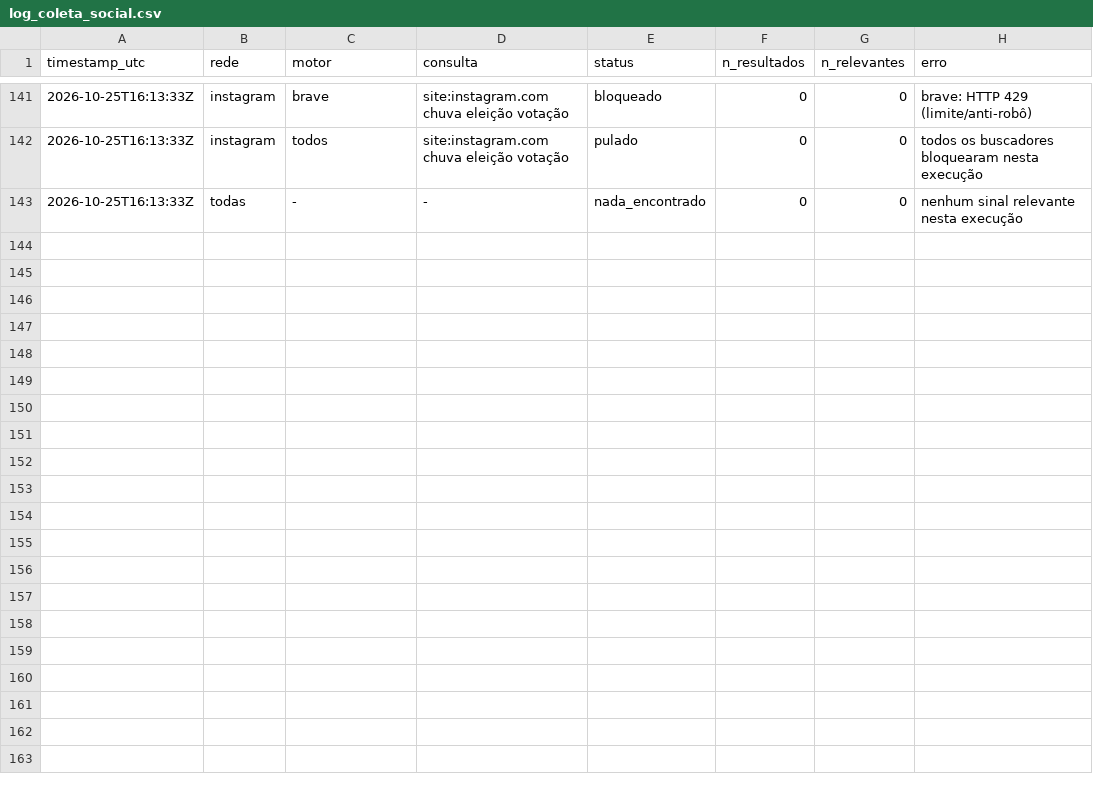
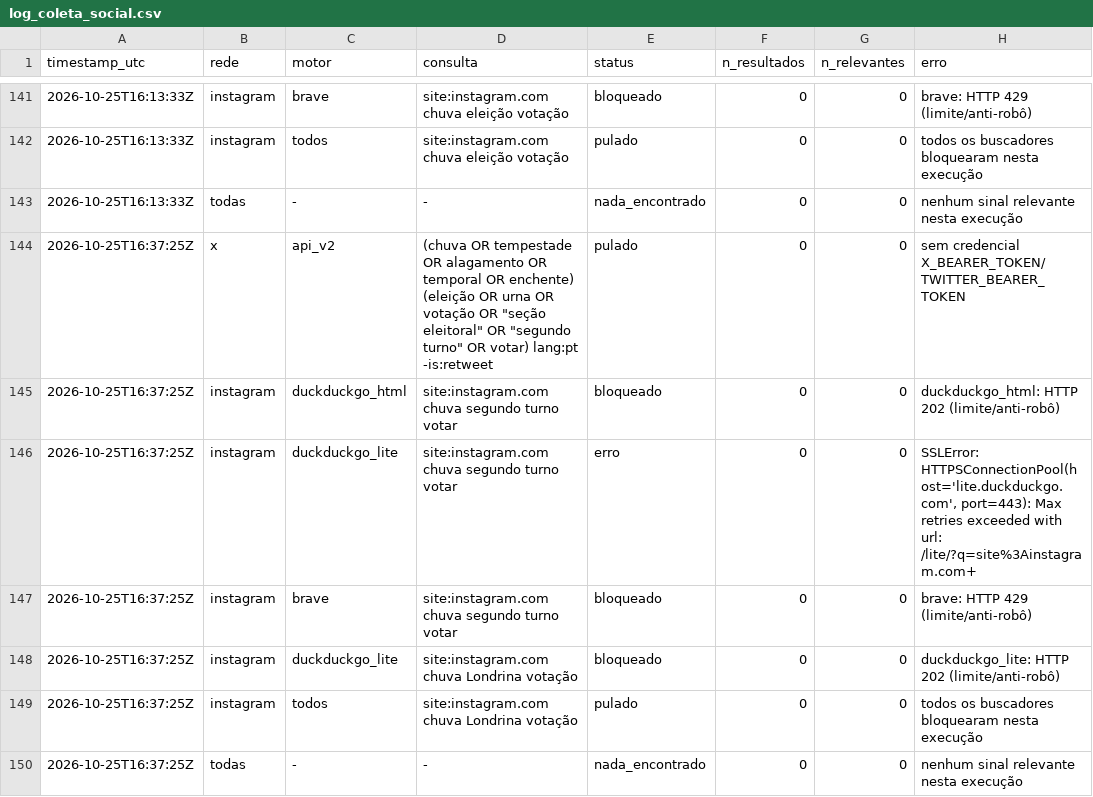
Before and after one commit to andersonsoaresdev2025/chuva-abstencao-2turno-2026, a CSV file: data/social/log_coleta_social.csv, drawn as a sheet; only a part is shown, gaps mark what is left out; the diff names each change by its address in the sheet, - before the commit and + after, or states it on an @@ line.

```diff
--- a/data/social/log_coleta_social.csv
+++ b/data/social/log_coleta_social.csv
+row 144: 2026-10-25T16:37:25Z | x | api_v2 | (chuva OR tempestade OR alagamento OR temporal OR enchente) (eleição OR urna OR votação OR "seção eleitoral" OR "segundo turno" OR votar) lang:pt -is:retweet | pulado | 0 | 0 | sem credencial X_BEARER_TOKEN/TWITTER_BEARER_TOKEN
+row 145: 2026-10-25T16:37:25Z | instagram | duckduckgo_html | site:instagram.com chuva segundo turno votar | bloqueado | 0 | 0 | duckduckgo_html: HTTP 202 (limite/anti-robô)
+row 146: 2026-10-25T16:37:25Z | instagram | duckduckgo_lite | site:instagram.com chuva segundo turno votar | erro | 0 | 0 | SSLError: HTTPSConnectionPool(host='lite.duckduckgo.com', port=443): Max retries exceeded with url: /lite/?q=site%3Ainstagram.com+
+row 147: 2026-10-25T16:37:25Z | instagram | brave | site:instagram.com chuva segundo turno votar | bloqueado | 0 | 0 | brave: HTTP 429 (limite/anti-robô)
+row 148: 2026-10-25T16:37:25Z | instagram | duckduckgo_lite | site:instagram.com chuva Londrina votação | bloqueado | 0 | 0 | duckduckgo_lite: HTTP 202 (limite/anti-robô)
+row 149: 2026-10-25T16:37:25Z | instagram | todos | site:instagram.com chuva Londrina votação | pulado | 0 | 0 | todos os buscadores bloquearam nesta execução
+row 150: 2026-10-25T16:37:25Z | todas | - | - | nada_encontrado | 0 | 0 | nenhum sinal relevante nesta execução
```
Also changed, not shown: data/clima/atualizacoes/precip_horaria_latest.csv, data/clima/atualizacoes/risco_chuva_estados_latest.csv, 16 other files.
